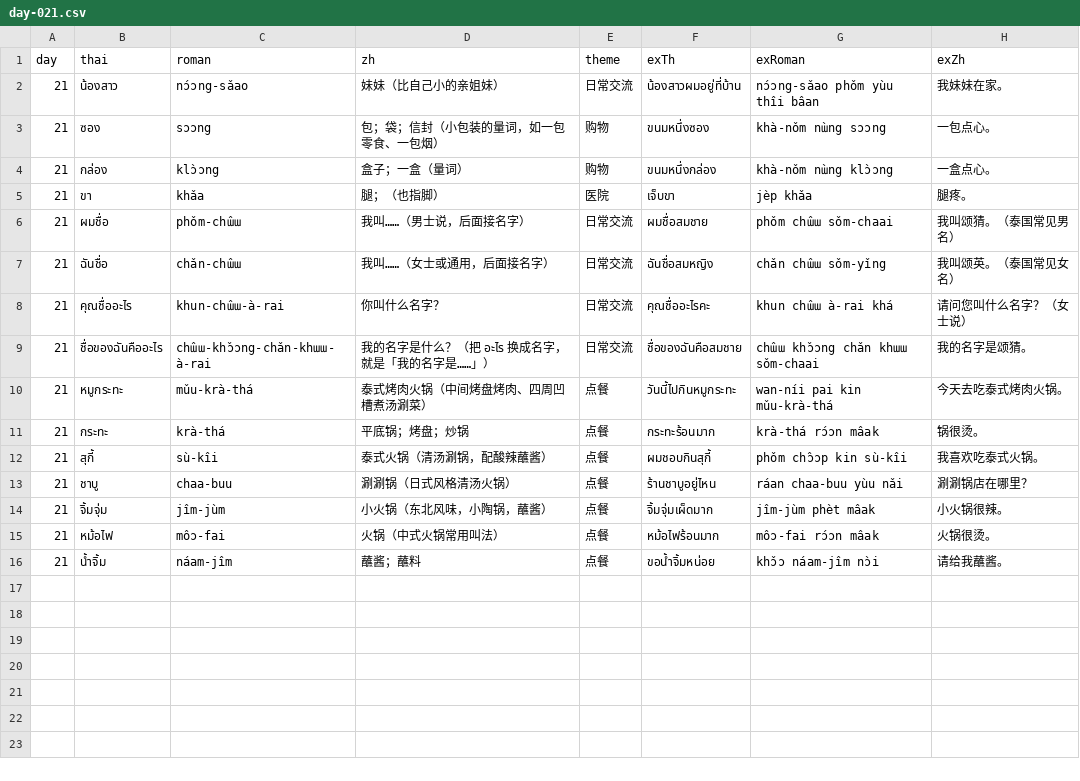
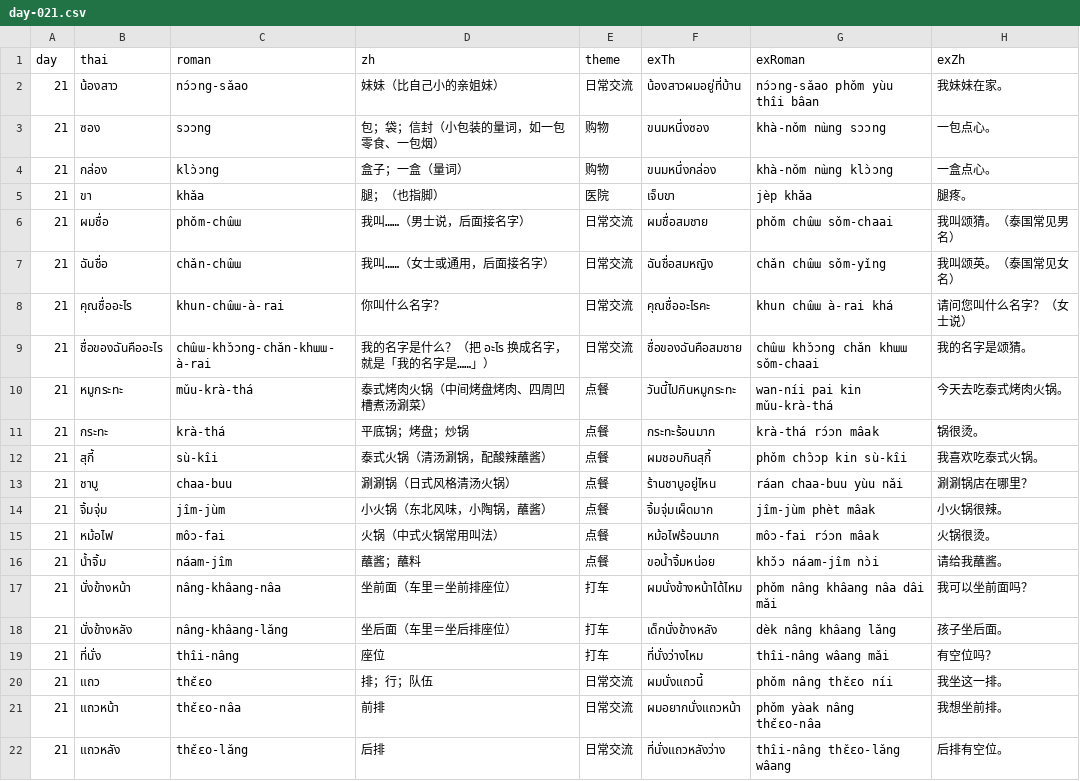
Before and after one commit to Hamiltonyin/claude-test, a CSV file: content/day-021.csv, drawn as a sheet; the diff names each change by its address in the sheet, - before the commit and + after, or states it on an @@ line.

```diff
--- a/content/day-021.csv
+++ b/content/day-021.csv
+row 17: 21 | นั่งข้างหน้า | nâng-khâang-nâa | 坐前面（车里＝坐前排座位） | 打车 | ผมนั่งข้างหน้าได้ไหม | phǒm nâng khâang nâa dâi mǎi | 我可以坐前面吗？
+row 18: 21 | นั่งข้างหลัง | nâng-khâang-lǎng | 坐后面（车里＝坐后排座位） | 打车 | เด็กนั่งข้างหลัง | dèk nâng khâang lǎng | 孩子坐后面。
+row 19: 21 | ที่นั่ง | thîi-nâng | 座位 | 打车 | ที่นั่งว่างไหม | thîi-nâng wâang mǎi | 有空位吗？
+row 20: 21 | แถว | thɛ̌ɛo | 排；行；队伍 | 日常交流 | ผมนั่งแถวนี้ | phǒm nâng thɛ̌ɛo níi | 我坐这一排。
+row 21: 21 | แถวหน้า | thɛ̌ɛo-nâa | 前排 | 日常交流 | ผมอยากนั่งแถวหน้า | phǒm yàak nâng thɛ̌ɛo-nâa | 我想坐前排。
+row 22: 21 | แถวหลัง | thɛ̌ɛo-lǎng | 后排 | 日常交流 | ที่นั่งแถวหลังว่าง | thîi-nâng thɛ̌ɛo-lǎng wâang | 后排有空位。
```
Also changed, not shown: 1 other file.
